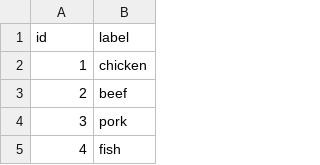
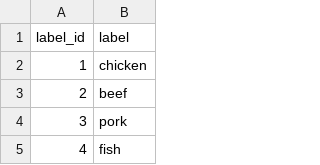
Before and after one commit to kylemarsh/recipelister, a CSV file: recipelister/bootstrapping/labels.csv, drawn as a sheet; only a part is shown.

```diff
--- a/recipelister/bootstrapping/labels.csv
+++ b/recipelister/bootstrapping/labels.csv
@@ -1,2 +1,2 @@
-"id";"label"
+"label_id";"label"
 "1";"chicken"
```
Also changed, not shown: recipelister/bootstrapping/recipes.csv, 6 other files.
